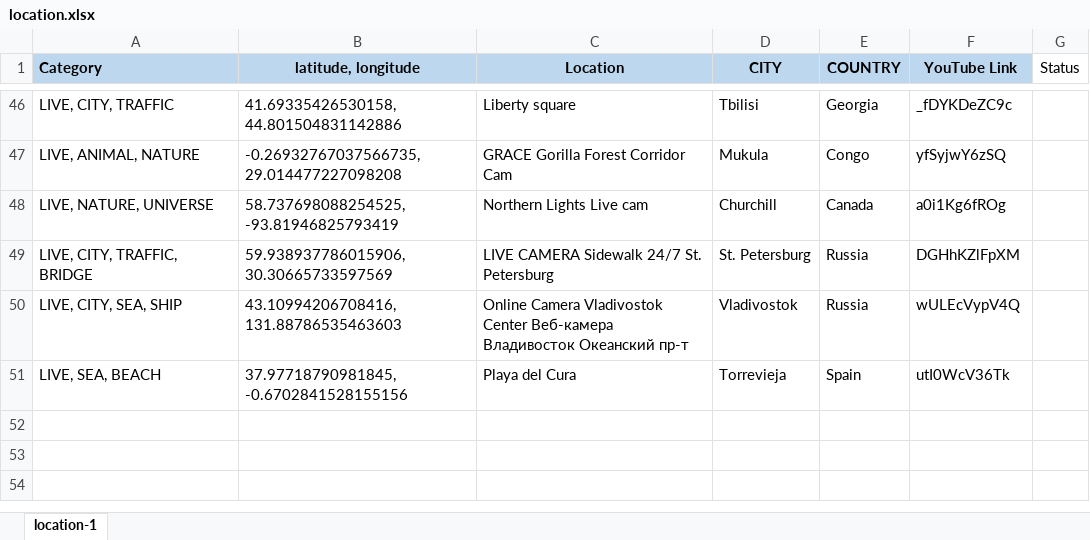
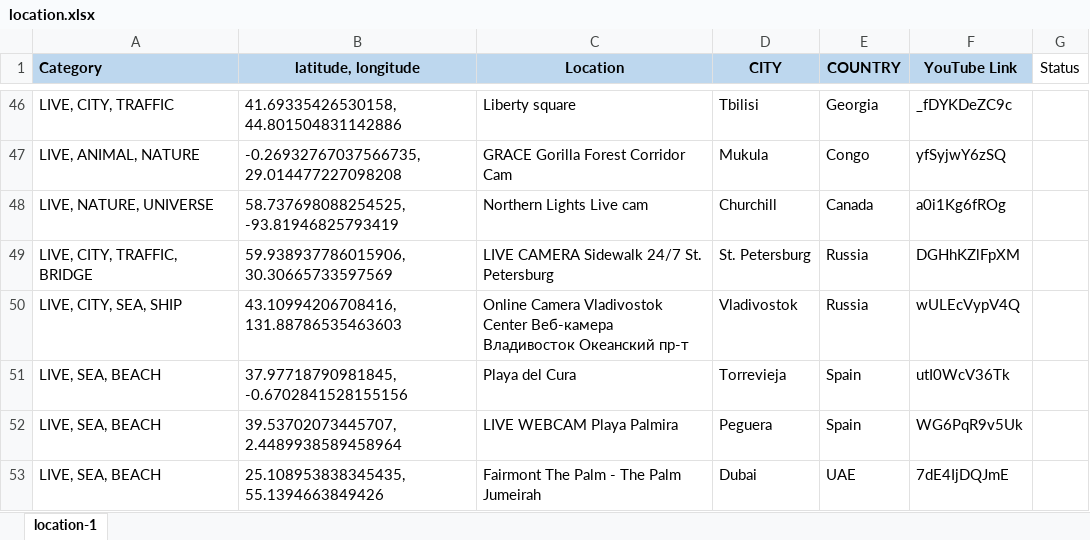
Before and after one commit to Map-youtube/map-youtube, an Excel workbook: location.xlsx, sheet location-1, drawn as a sheet; only a part is shown, gaps mark what is left out; values as stored, in another font and other column widths than the file's, no borders; conditional formats not drawn; the diff names each change by its address in the sheet, - before the commit and + after, or states it on an @@ line.

Commit message:
Add files via upload

```diff
--- a/location.xlsx (sheet location-1)
+++ b/location.xlsx (sheet location-1)
+row 52: LIVE, SEA, BEACH | 39.53702073445707, 2.4489938589458964 | LIVE WEBCAM Playa Palmira | Peguera | Spain | WG6PqR9v5Uk
+row 53: LIVE, SEA, BEACH | 25.108953838345435, 55.1394663849426 | Fairmont The Palm - The Palm Jumeirah | Dubai | UAE | 7dE4IjDQJmE
```
